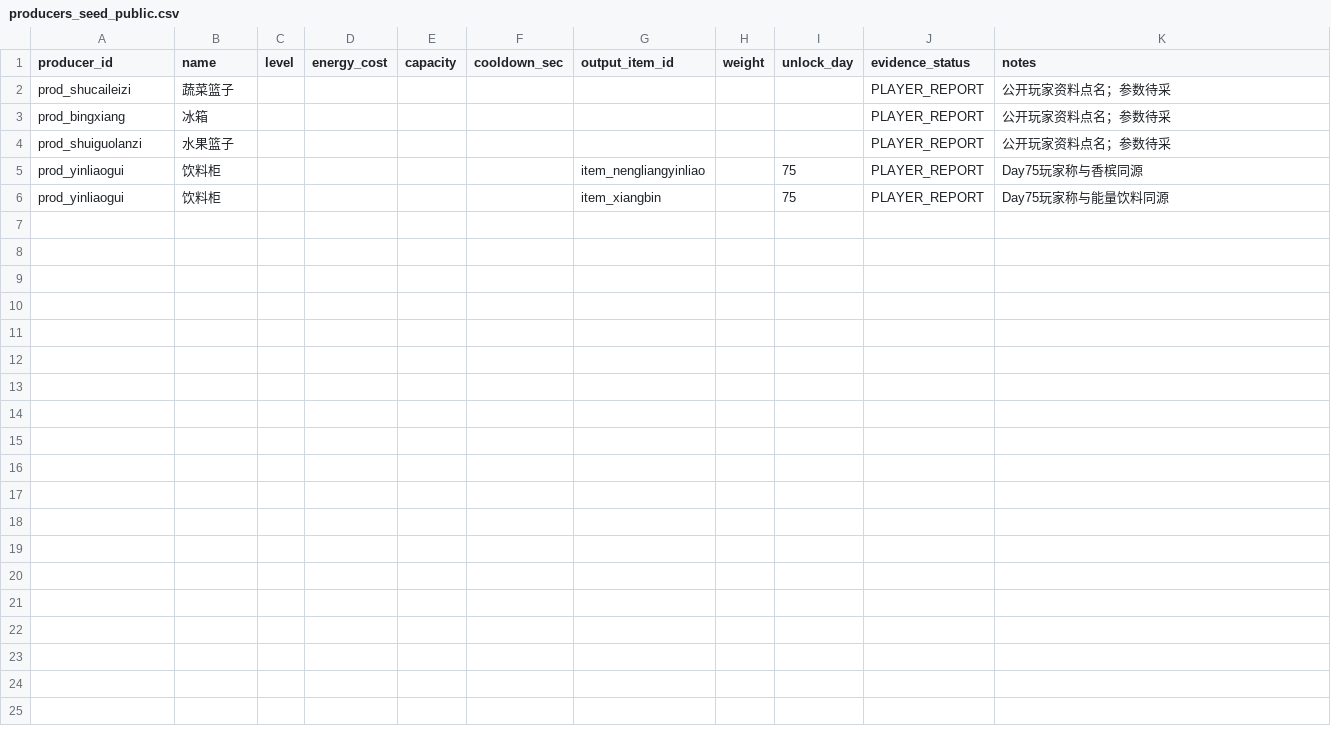
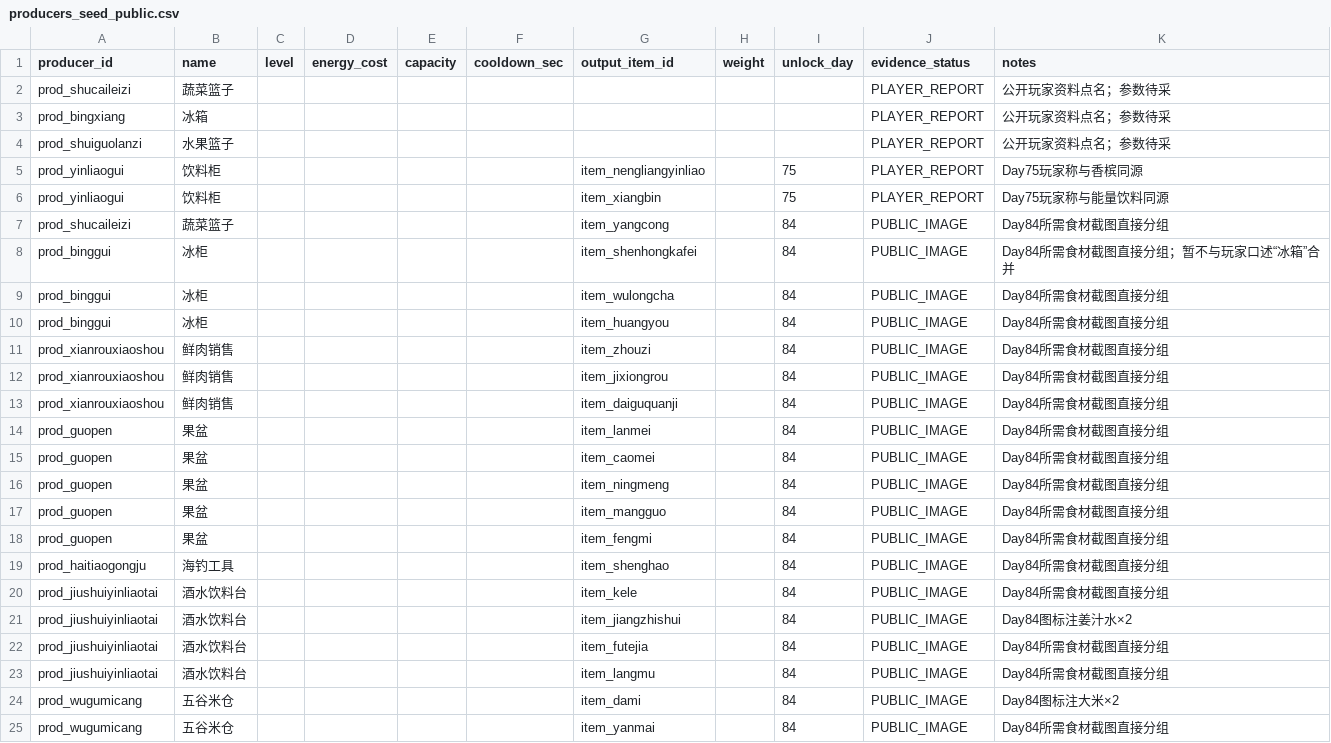
Before and after one commit to lingdianlingdian/femsj, a CSV file: production-data/v4/content/producers_seed_public.csv, drawn as a sheet.

Commit message:
research(producers): add Day84 public producer-output group evidence

```diff
--- a/production-data/v4/content/producers_seed_public.csv
+++ b/production-data/v4/content/producers_seed_public.csv
@@ -6 +6,20 @@ prod_yinliaogui,饮料柜,,,,,item_nengliangyinliao,,75,PLAYER_REPORT,"Day75玩
 prod_yinliaogui,饮料柜,,,,,item_xiangbin,,75,PLAYER_REPORT,"Day75玩家称与能量饮料同源"
+"prod_shucaileizi","蔬菜篮子","","","","","item_yangcong","","84","PUBLIC_IMAGE","Day84所需食材截图直接分组"
+"prod_binggui","冰柜","","","","","item_shenhongkafei","","84","PUBLIC_IMAGE","Day84所需食材截图直接分组；暂不与玩家口述“冰箱”合并"
+"prod_binggui","冰柜","","","","","item_wulongcha","","84","PUBLIC_IMAGE","Day84所需食材截图直接分组"
+"prod_binggui","冰柜","","","","","item_huangyou","","84","PUBLIC_IMAGE","Day84所需食材截图直接分组"
+"prod_xianrouxiaoshou","鲜肉销售","","","","","item_zhouzi","","84","PUBLIC_IMAGE","Day84所需食材截图直接分组"
+"prod_xianrouxiaoshou","鲜肉销售","","","","","item_jixiongrou","","84","PUBLIC_IMAGE","Day84所需食材截图直接分组"
+"prod_xianrouxiaoshou","鲜肉销售","","","","","item_daiguquanji","","84","PUBLIC_IMAGE","Day84所需食材截图直接分组"
+"prod_guopen","果盆","","","","","item_lanmei","","84","PUBLIC_IMAGE","Day84所需食材截图直接分组"
+"prod_guopen","果盆","","","","","item_caomei","","84","PUBLIC_IMAGE","Day84所需食材截图直接分组"
+"prod_guopen","果盆","","","","","item_ningmeng","","84","PUBLIC_IMAGE","Day84所需食材截图直接分组"
+"prod_guopen","果盆","","","","","item_mangguo","","84","PUBLIC_IMAGE","Day84所需食材截图直接分组"
+"prod_guopen","果盆","","","","","item_fengmi","","84","PUBLIC_IMAGE","Day84所需食材截图直接分组"
+"prod_haitiaogongju","海钓工具","","","","","item_shenghao","","84","PUBLIC_IMAGE","Day84所需食材截图直接分组"
+"prod_jiushuiyinliaotai","酒水饮料台","","","","","item_kele","","84","PUBLIC_IMAGE","Day84所需食材截图直接分组"
+"prod_jiushuiyinliaotai","酒水饮料台","","","","","item_jiangzhishui","","84","PUBLIC_IMAGE","Day84图标注姜汁水×2"
+"prod_jiushuiyinliaotai","酒水饮料台","","","","","item_futejia","","84","PUBLIC_IMAGE","Day84所需食材截图直接分组"
+"prod_jiushuiyinliaotai","酒水饮料台","","","","","item_langmu","","84","PUBLIC_IMAGE","Day84所需食材截图直接分组"
+"prod_wugumicang","五谷米仓","","","","","item_dami","","84","PUBLIC_IMAGE","Day84图标注大米×2"
+"prod_wugumicang","五谷米仓","","","","","item_yanmai","","84","PUBLIC_IMAGE","Day84所需食材截图直接分组"
```
